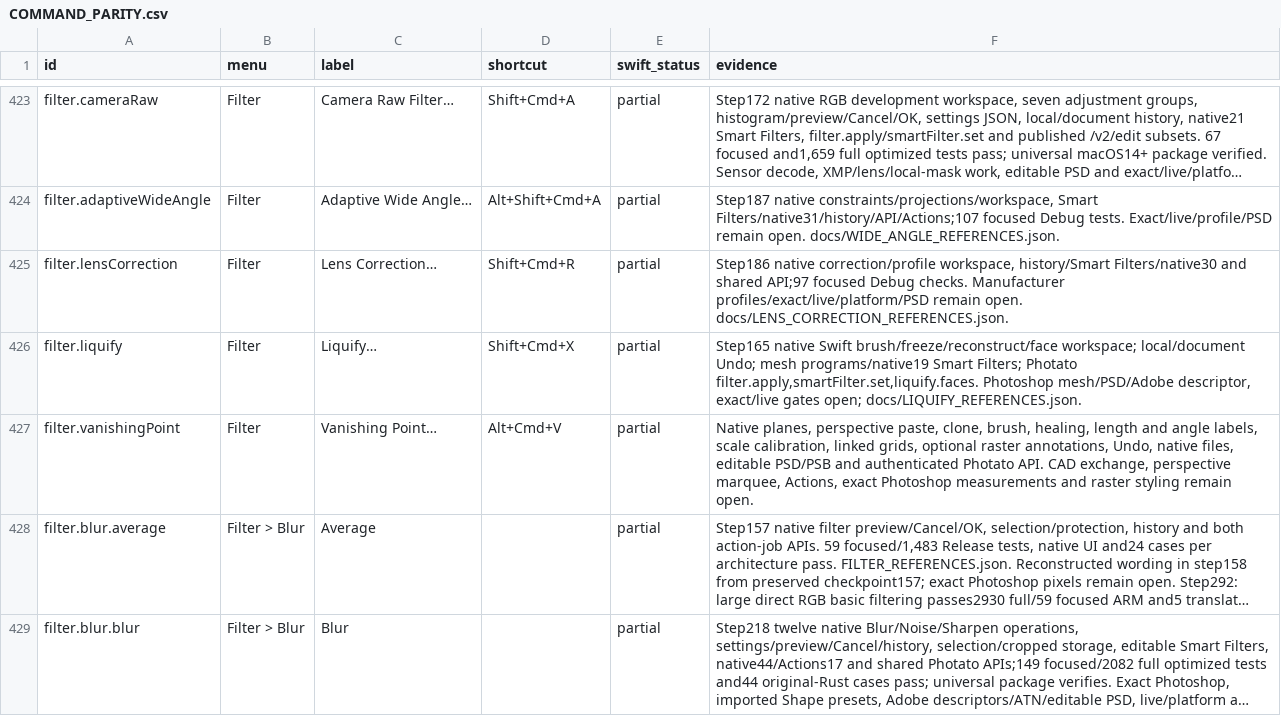
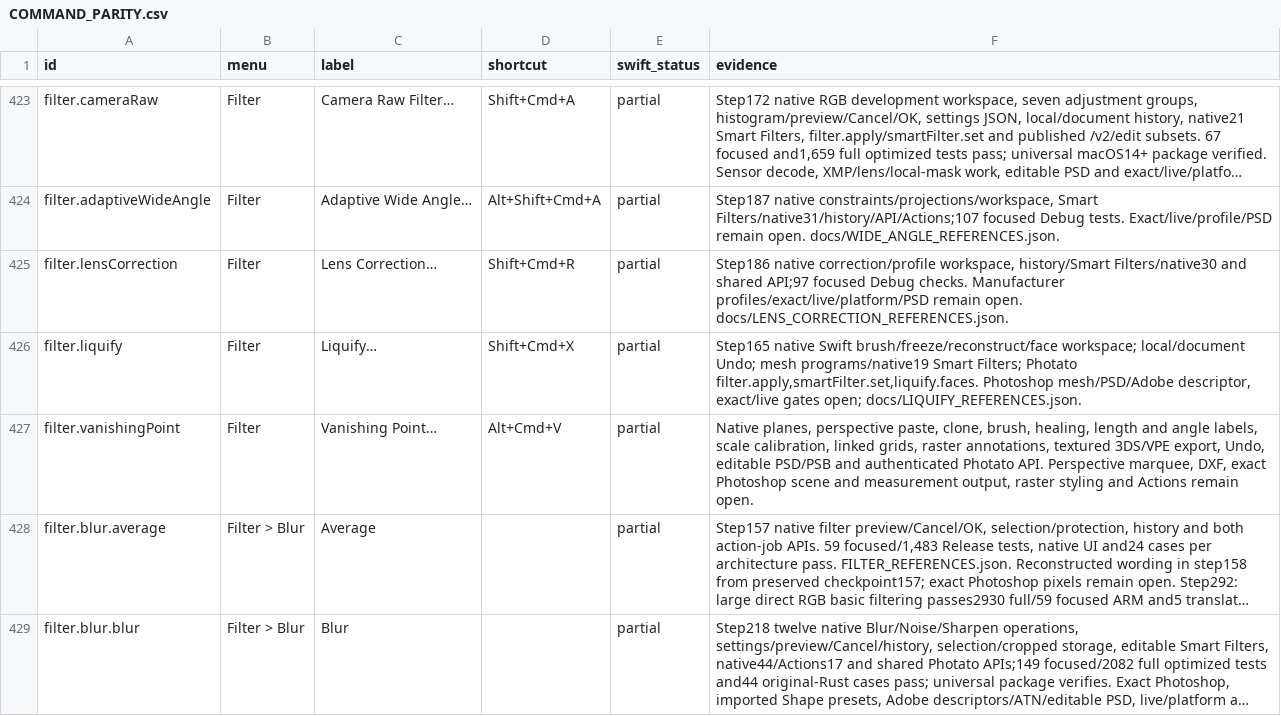
Before and after one commit to ForensicIntelligence/Photato, a CSV file: PhotoCraftSwift/docs/COMMAND_PARITY.csv, drawn as a sheet; only a part is shown, gaps mark what is left out; long unchanged cells end in …; the diff names each change by its address in the sheet, - before the commit and + after, or states it on an @@ line.

Commit message:
Export textured Vanishing Point scenes (737)

```diff
--- a/PhotoCraftSwift/docs/COMMAND_PARITY.csv
+++ b/PhotoCraftSwift/docs/COMMAND_PARITY.csv
-F427 (evidence): …linked grids, optional raster annotations, Undo, native files, editable PSD/PSB and authenticated Photato API. CAD exchange, perspective marquee, Actions, exact Photoshop measurements and raster styling remain open.
+F427 (evidence): …linked grids, raster annotations, textured 3DS/VPE export, Undo, editable PSD/PSB and authenticated Photato API. Perspective marquee, DXF, exact Photoshop scene and measurement output, raster styling and Actions remain open.
```
Also changed, not shown: 26 other files.
